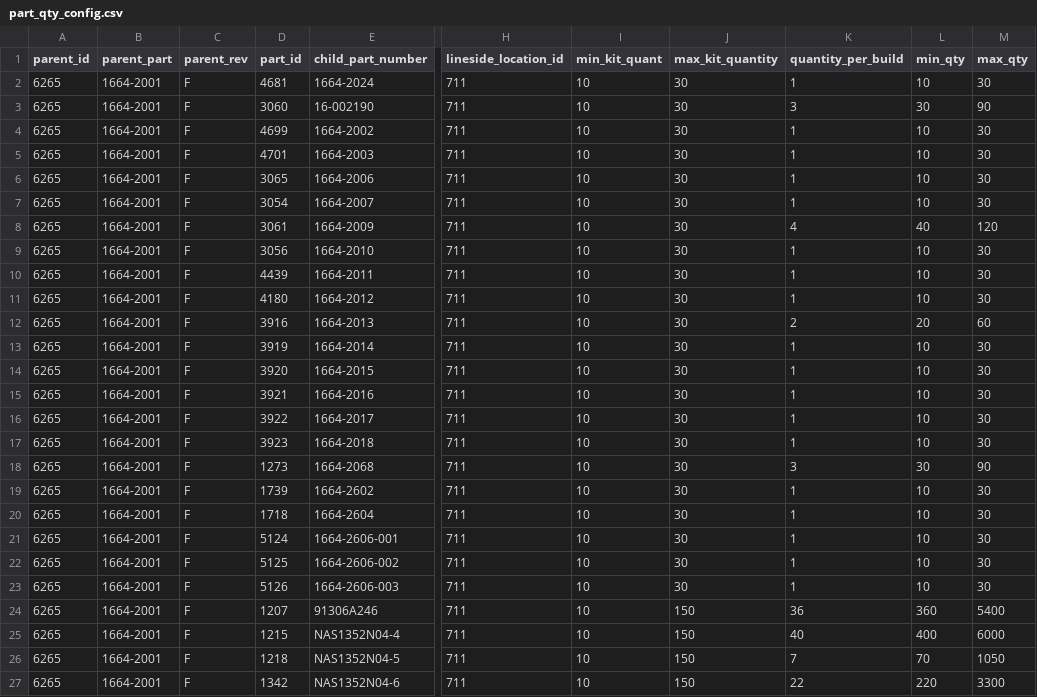
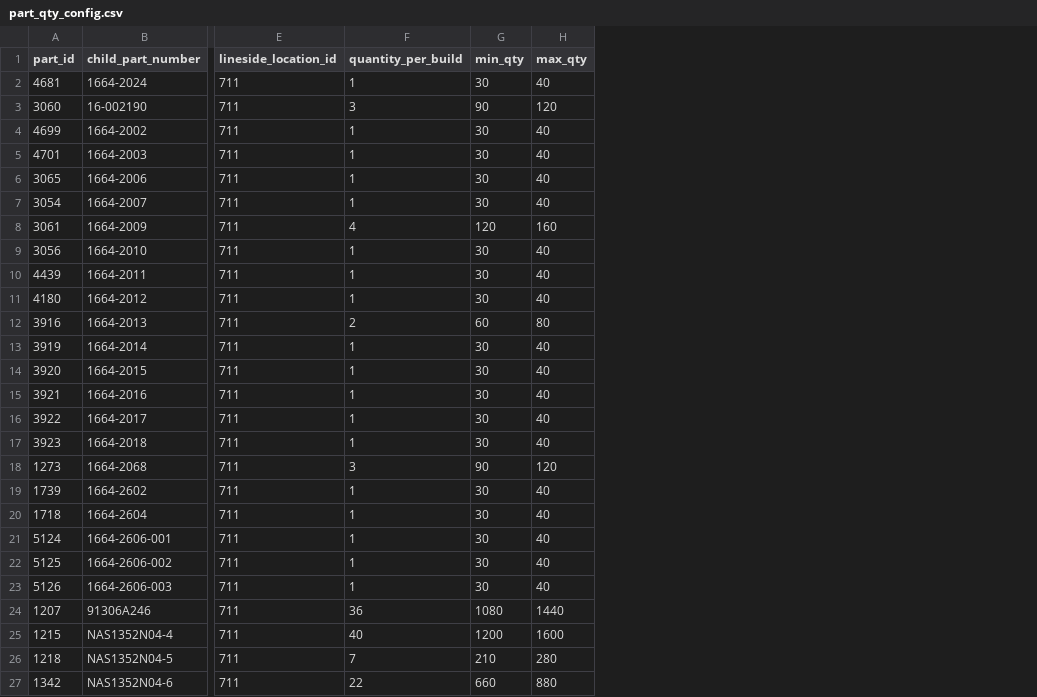
Before and after one commit to jlisec1/productionReplenishment, a CSV file: part_qty_config.csv, drawn as a sheet; only a part is shown, gaps mark what is left out; removed rows and columns are numbered as before the commit, all else as after; the diff covers the shown part only; the diff names each change by its address in the sheet, - before the commit and + after, or states it on an @@ line.

```diff
--- a/part_qty_config.csv
+++ b/part_qty_config.csv
-column A (parent_id), rows 2-27: all 6265
-column B (parent_part), rows 2-27: all 1664-2001
-column C (parent_rev), rows 2-27: all F
-column I (min_kit_quant), rows 2-27: all 10
-column J (max_kit_quantity), rows 2-27: 30 | 30 | 30 | 30 | 30 | 30 | 30 | 30 | 30 | 30 | 30 | 30 | 30 | 30 | 30 | 30 | 30 | 30 | 30 | 30 | 30 | 30 | 150 | 150 | 150 | 150
-G2 (min_qty): 10
+G2 (min_qty): 30
-H2 (max_qty): 30
+H2 (max_qty): 40
-G3 (min_qty): 30
+G3 (min_qty): 90
-H3 (max_qty): 90
+H3 (max_qty): 120
-G4:G7 (min_qty): 10
+G4:G7 (min_qty): 30
-H4:H7 (max_qty): 30
+H4:H7 (max_qty): 40
-G8 (min_qty): 40
+G8 (min_qty): 120
-H8 (max_qty): 120
+H8 (max_qty): 160
-G9:G11 (min_qty): 10
+G9:G11 (min_qty): 30
-H9:H11 (max_qty): 30
+H9:H11 (max_qty): 40
-G12 (min_qty): 20
+G12 (min_qty): 60
-H12 (max_qty): 60
+H12 (max_qty): 80
-G13:G17 (min_qty): 10
+G13:G17 (min_qty): 30
-H13:H17 (max_qty): 30
+H13:H17 (max_qty): 40
-G18 (min_qty): 30
+G18 (min_qty): 90
-H18 (max_qty): 90
+H18 (max_qty): 120
-G19:G23 (min_qty): 10
+G19:G23 (min_qty): 30
-H19:H23 (max_qty): 30
+H19:H23 (max_qty): 40
-G24 (min_qty): 360
+G24 (min_qty): 1080
-H24 (max_qty): 5400
+H24 (max_qty): 1440
-G25 (min_qty): 400
+G25 (min_qty): 1200
-H25 (max_qty): 6000
+H25 (max_qty): 1600
-G26 (min_qty): 70
+G26 (min_qty): 210
-H26 (max_qty): 1050
+H26 (max_qty): 280
-G27 (min_qty): 220
+G27 (min_qty): 660
-H27 (max_qty): 3300
+H27 (max_qty): 880
```
Also changed, not shown: 1 added row and 24 edited cells elsewhere in this file, 19 other files.
